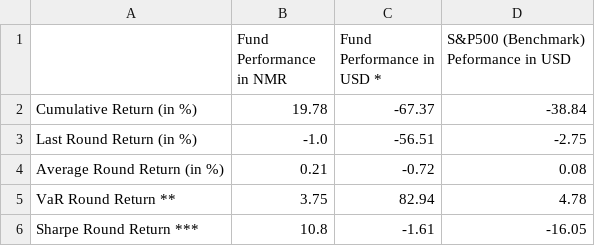
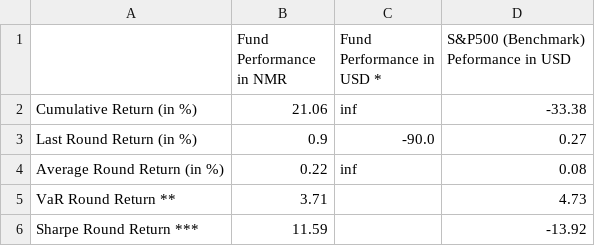
Before and after one commit to ptlorenz/hyphy-capital.com, a CSV file: Newest_Fund_Summary.csv, drawn as a sheet.

Commit message:
Numerai Round 384 Update

```diff
--- a/Newest_Fund_Summary.csv
+++ b/Newest_Fund_Summary.csv
@@ -1,6 +1,6 @@
 ,Fund Performance in NMR,Fund Performance in USD *,S&P500 (Benchmark) Peformance in USD
-Cumulative Return (in %),19.78,-67.37,-38.84
-Last Round Return (in %),-1.0,-56.51,-2.75
-Average Round Return (in %),0.21,-0.72,0.08
-VaR Round Return **,3.75,82.94,4.78
-Sharpe Round Return ***,10.8,-1.61,-16.05
+Cumulative Return (in %),21.06,inf,-33.38
+Last Round Return (in %),0.9,-90.0,0.27
+Average Round Return (in %),0.22,inf,0.08
+VaR Round Return **,3.71,,4.73
+Sharpe Round Return ***,11.59,,-13.92
```
